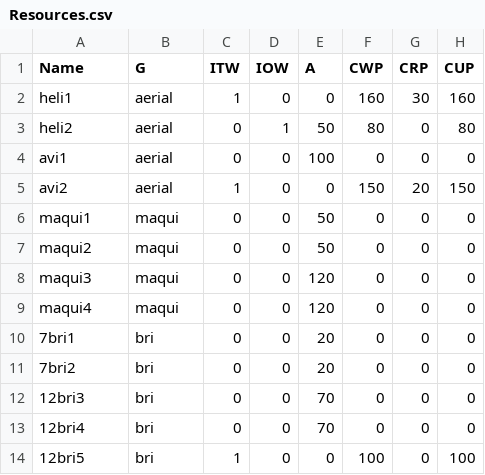
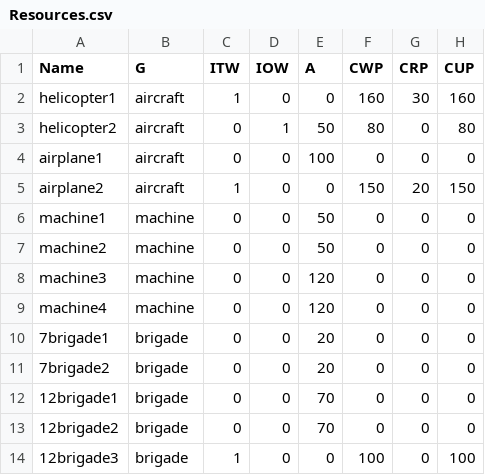
Before and after one commit to boiro9/wrm, a CSV file: example/feasible/Resources.csv, drawn as a sheet; only a part is shown; the diff names each change by its address in the sheet, - before the commit and + after, or states it on an @@ line.

Commit message:
Translate resources names and groups to english.

```diff
--- a/example/feasible/Resources.csv
+++ b/example/feasible/Resources.csv
-A2 (Name): heli1
+A2 (Name): helicopter1
-B2:B5 (G): aerial
+B2:B5 (G): aircraft
-A3 (Name): heli2
+A3 (Name): helicopter2
-A4 (Name): avi1
+A4 (Name): airplane1
-A5 (Name): avi2
+A5 (Name): airplane2
-A6 (Name): maqui1
+A6 (Name): machine1
-B6:B9 (G): maqui
+B6:B9 (G): machine
-A7 (Name): maqui2
+A7 (Name): machine2
-A8 (Name): maqui3
+A8 (Name): machine3
-A9 (Name): maqui4
+A9 (Name): machine4
-A10 (Name): 7bri1
+A10 (Name): 7brigade1
-B10:B14 (G): bri
+B10:B14 (G): brigade
-A11 (Name): 7bri2
+A11 (Name): 7brigade2
-A12 (Name): 12bri3
+A12 (Name): 12brigade1
-A13 (Name): 12bri4
+A13 (Name): 12brigade2
-A14 (Name): 12bri5
+A14 (Name): 12brigade3
```
Also changed, not shown: example/feasible/Fire.csv.
